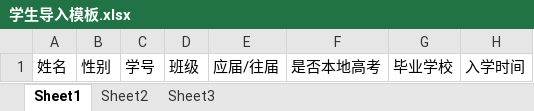
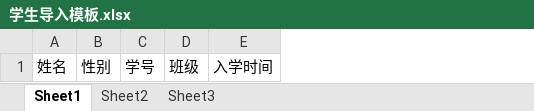
Before and after one commit to zhaozhang/ladle-computing, an Excel workbook: trunk/yipiao/static/download/学生导入模板.xlsx, sheet Sheet1, drawn as a sheet; values as stored, in another font and other column widths than the file's, no borders; the diff names each change by its address in the sheet, - before the commit and + after, or states it on an @@ line.

```diff
--- a/trunk/yipiao/static/download/学生导入模板.xlsx (sheet Sheet1)
+++ b/trunk/yipiao/static/download/学生导入模板.xlsx (sheet Sheet1)
-column E, row 1: 应届/往届
-column F, row 1: 是否本地高考
-column G, row 1: 毕业学校
```
Also changed, not shown: trunk/yipiao/static/download/教师导入模板.xlsx, 5 other files.
